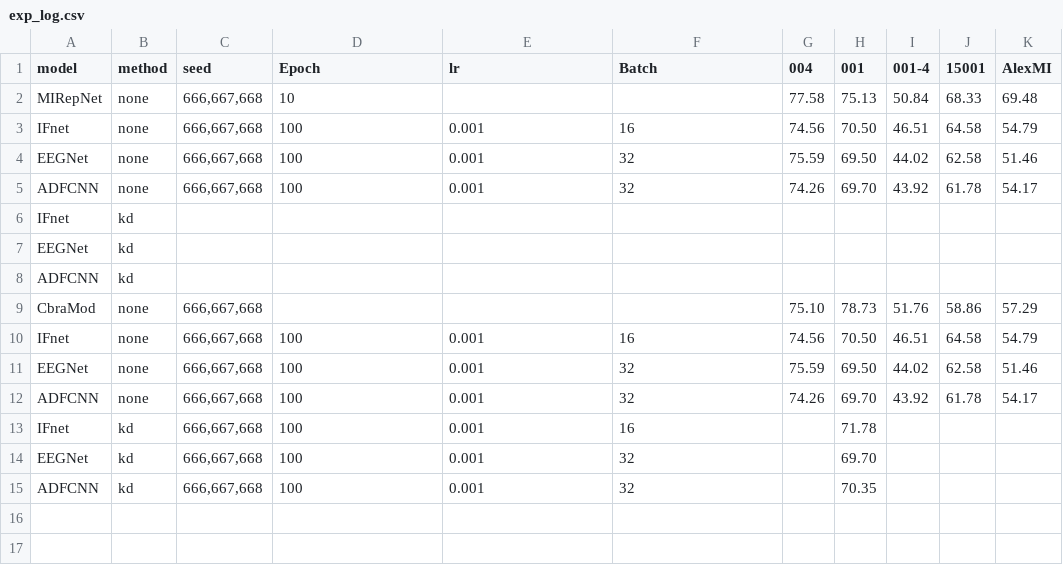
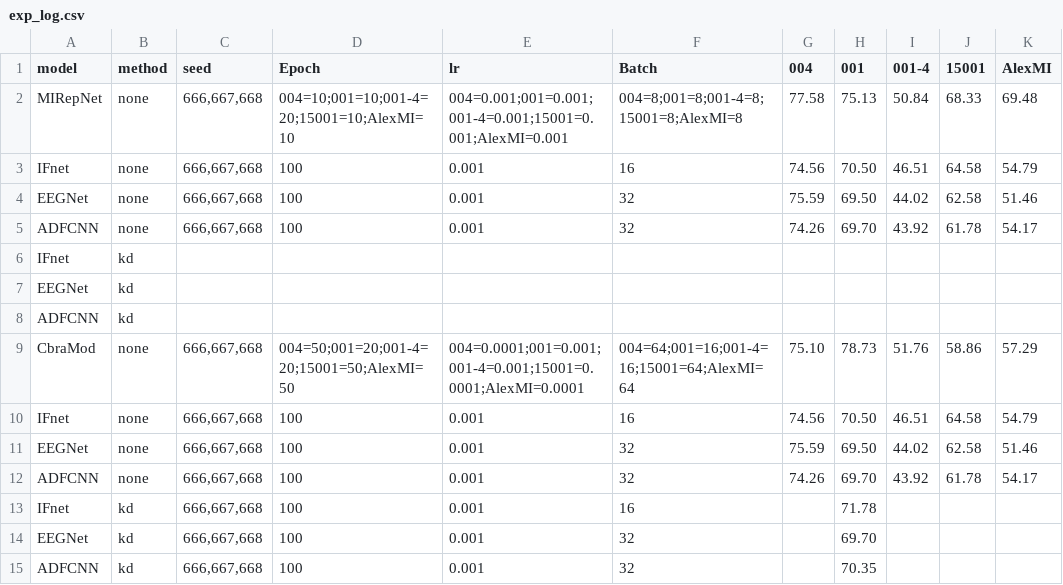
Before and after one commit to Greentght/BigSmallCollab, a CSV file: docs/exp_log.csv, drawn as a sheet.

Commit message:
Record teacher baseline training parameters

```diff
--- a/docs/exp_log.csv
+++ b/docs/exp_log.csv
@@ -1,3 +1,3 @@
 model,method,seed,Epoch,lr,Batch,004,001,001-4,15001,AlexMI
-MIRepNet,none,"666,667,668",10,,,77.58,75.13,50.84,68.33,69.48
+MIRepNet,none,"666,667,668",004=10;001=10;001-4=20;15001=10;AlexMI=10,004=0.001;001=0.001;001-4=0.001;15001=0.001;AlexMI=0.001,004=8;001=8;001-4=8;15001=8;AlexMI=8,77.58,75.13,50.84,68.33,69.48
 IFnet,none,"666,667,668",100,0.001,16,74.56,70.50,46.51,64.58,54.79
@@ -8,3 +8,3 @@ EEGNet,kd,,,,,,,,,
 ADFCNN,kd,,,,,,,,,
-CbraMod,none,"666,667,668",,,,75.10,78.73,51.76,58.86,57.29
+CbraMod,none,"666,667,668",004=50;001=20;001-4=20;15001=50;AlexMI=50,004=0.0001;001=0.001;001-4=0.001;15001=0.0001;AlexMI=0.0001,004=64;001=16;001-4=16;15001=64;AlexMI=64,75.10,78.73,51.76,58.86,57.29
 IFnet,none,"666,667,668",100,0.001,16,74.56,70.50,46.51,64.58,54.79
```
